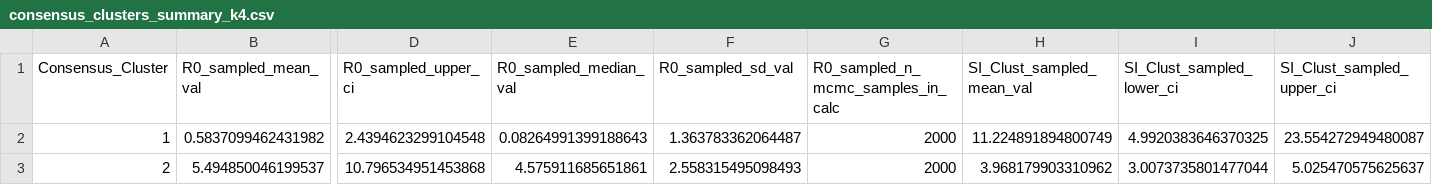
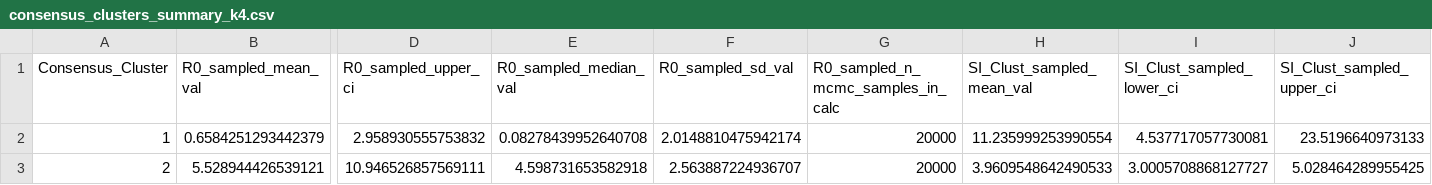
Before and after one commit to Jward2847/archetypes, a CSV file: Clustering/mcmc/Kmeans/main_outputs/consensus_clusters_summary_k4.csv, drawn as a sheet; only a part is shown, gaps mark what is left out; the diff covers the shown part only; the diff names each change by its address in the sheet, - before the commit and + after, or states it on an @@ line.

```diff
--- a/Clustering/mcmc/Kmeans/main_outputs/consensus_clusters_summary_k4.csv
+++ b/Clustering/mcmc/Kmeans/main_outputs/consensus_clusters_summary_k4.csv
-B2 (R0_sampled_mean_val): 0.5837099462431982
+B2 (R0_sampled_mean_val): 0.6584251293442379
-D2 (R0_sampled_upper_ci): 2.4394623299104548
+D2 (R0_sampled_upper_ci): 2.958930555753832
-E2 (R0_sampled_median_val): 0.08264991399188643
+E2 (R0_sampled_median_val): 0.08278439952640708
-F2 (R0_sampled_sd_val): 1.363783362064487
+F2 (R0_sampled_sd_val): 2.0148810475942174
-G2:G3: 2000
+G2:G3: 20000
-H2 (SI_Clust_sampled_mean_val): 11.224891894800749
+H2 (SI_Clust_sampled_mean_val): 11.235999253990554
-I2 (SI_Clust_sampled_lower_ci): 4.9920383646370325
+I2 (SI_Clust_sampled_lower_ci): 4.537717057730081
-J2 (SI_Clust_sampled_upper_ci): 23.554272949480087
+J2 (SI_Clust_sampled_upper_ci): 23.5196640973133
-B3 (R0_sampled_mean_val): 5.494850046199537
+B3 (R0_sampled_mean_val): 5.528944426539121
-D3 (R0_sampled_upper_ci): 10.796534951453868
+D3 (R0_sampled_upper_ci): 10.946526857569111
-E3 (R0_sampled_median_val): 4.575911685651861
+E3 (R0_sampled_median_val): 4.598731653582918
-F3 (R0_sampled_sd_val): 2.558315495098493
+F3 (R0_sampled_sd_val): 2.563887224936707
-H3 (SI_Clust_sampled_mean_val): 3.968179903310962
+H3 (SI_Clust_sampled_mean_val): 3.9609548642490533
-I3 (SI_Clust_sampled_lower_ci): 3.0073735801477044
+I3 (SI_Clust_sampled_lower_ci): 3.0005708868127727
-J3 (SI_Clust_sampled_upper_ci): 5.025470575625637
+J3 (SI_Clust_sampled_upper_ci): 5.028464289955425
```
Also changed, not shown: 96 edited cells elsewhere in this file, Clustering/mcmc/Kmeans/S6_outputs/cluster_centroids_summary_with_ci_k4.csv, Clustering/mcmc/Kmeans/S6_outputs/coassignment_matrix.csv, 25 other files.
